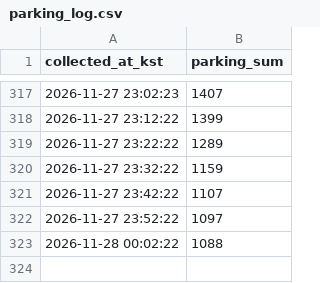
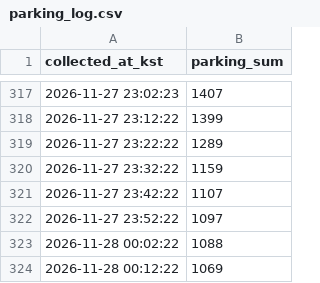
Before and after one commit to Sw4381/olpark-parking, a CSV file: data/parking_log.csv, drawn as a sheet; only a part is shown, gaps mark what is left out.

Commit message:
data: parking snapshot (local)

```diff
--- a/data/parking_log.csv
+++ b/data/parking_log.csv
@@ -323 +323,2 @@ collected_at_kst,parking_sum
 2026-11-28 00:02:22,1088
+2026-11-28 00:12:22,1069
```
Also changed, not shown: 2 other files.
